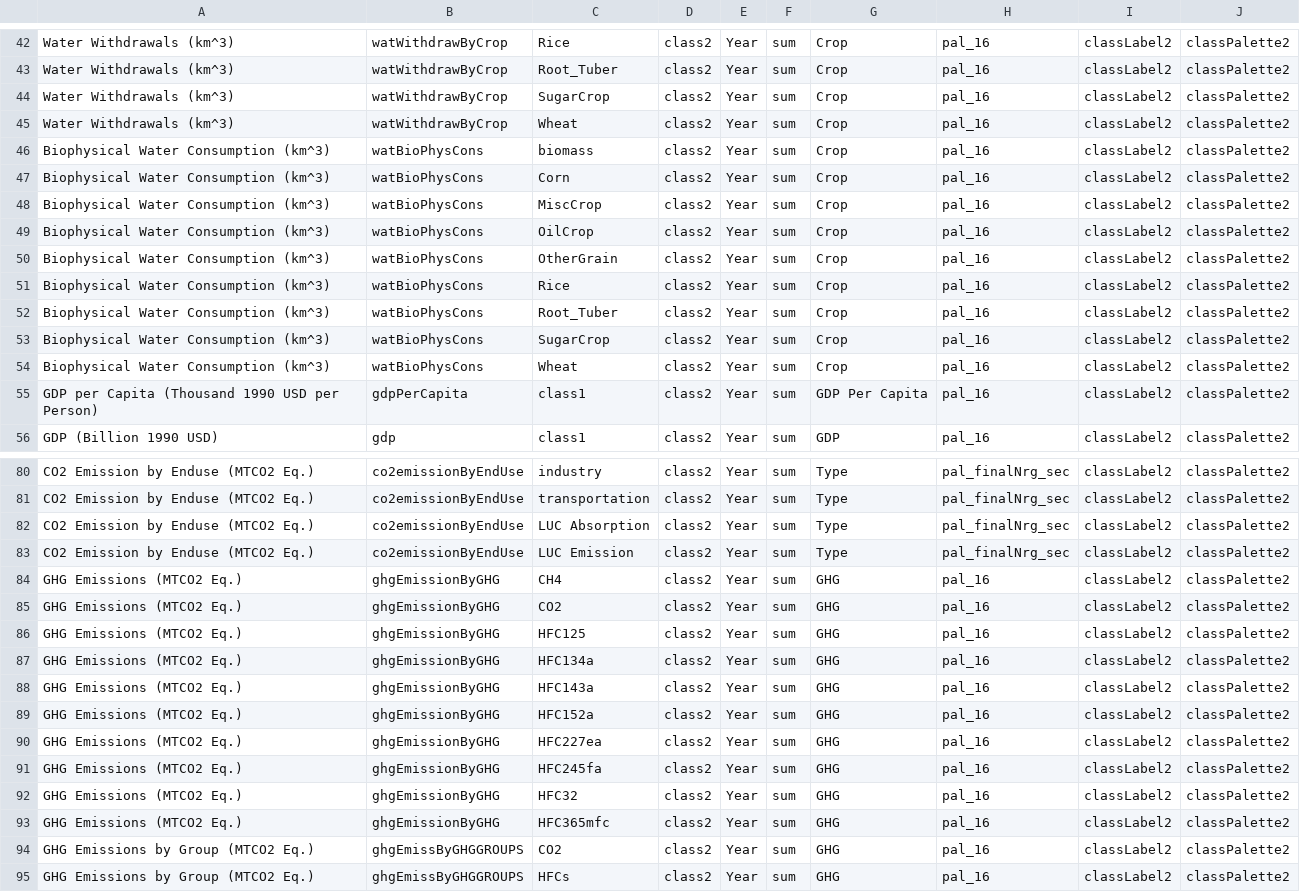
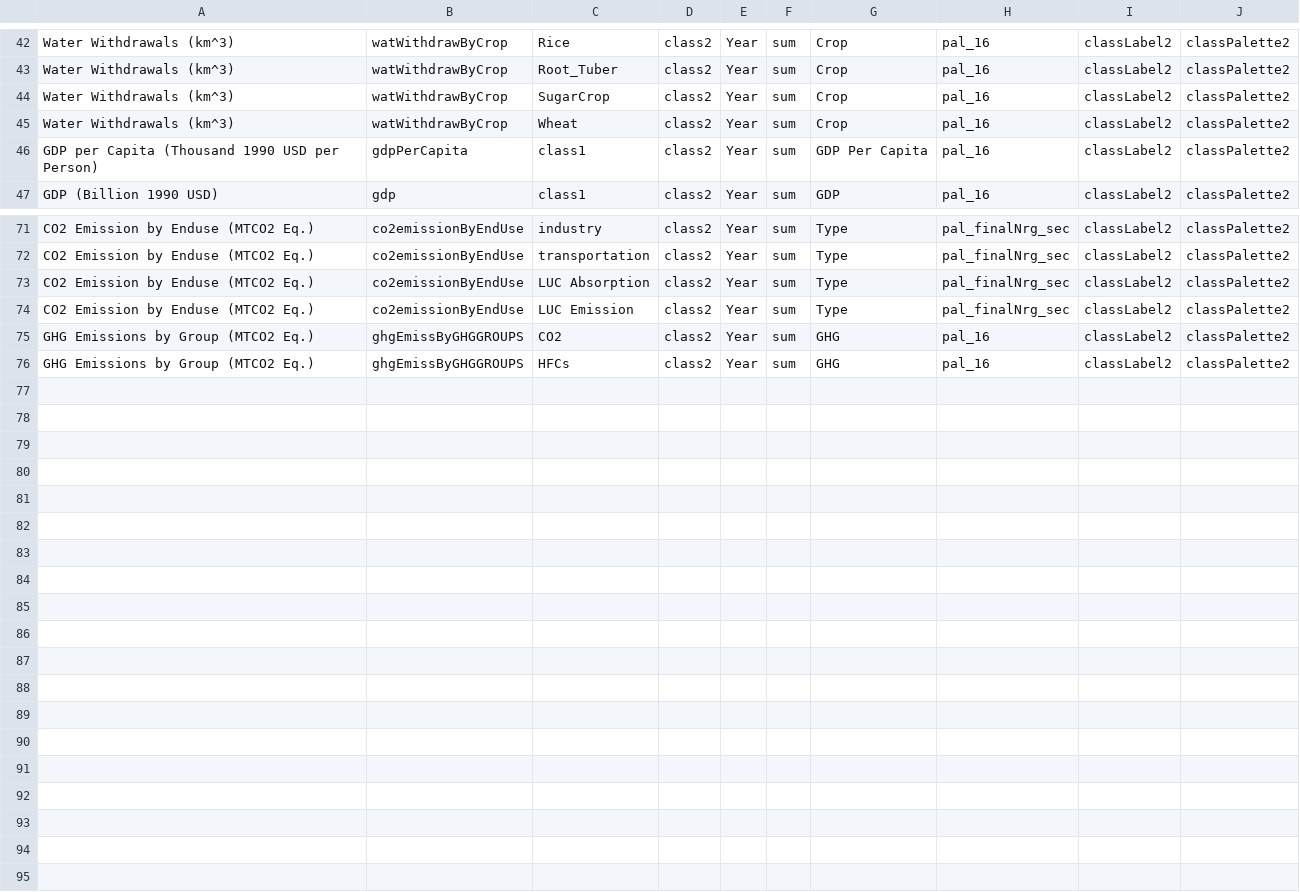
Before and after one commit to JGCRI/metis, a CSV file: dataFiles/mapping/template_Regional_mapping.csv, drawn as a sheet; only a part is shown, gaps mark what is left out; the diff names each change by its address in the sheet, - before the commit and + after, or states it on an @@ line.

```diff
--- a/dataFiles/mapping/template_Regional_mapping.csv
+++ b/dataFiles/mapping/template_Regional_mapping.csv
-row 46: Biophysical Water Consumption (km^3) | watBioPhysCons | biomass | class2 | Year | sum | Crop | pal_16 | classLabel2 | classPalette2
-row 47: Biophysical Water Consumption (km^3) | watBioPhysCons | Corn | class2 | Year | sum | Crop | pal_16 | classLabel2 | classPalette2
-row 48: Biophysical Water Consumption (km^3) | watBioPhysCons | MiscCrop | class2 | Year | sum | Crop | pal_16 | classLabel2 | classPalette2
-row 49: Biophysical Water Consumption (km^3) | watBioPhysCons | OilCrop | class2 | Year | sum | Crop | pal_16 | classLabel2 | classPalette2
-row 50: Biophysical Water Consumption (km^3) | watBioPhysCons | OtherGrain | class2 | Year | sum | Crop | pal_16 | classLabel2 | classPalette2
-row 51: Biophysical Water Consumption (km^3) | watBioPhysCons | Rice | class2 | Year | sum | Crop | pal_16 | classLabel2 | classPalette2
-row 52: Biophysical Water Consumption (km^3) | watBioPhysCons | Root_Tuber | class2 | Year | sum | Crop | pal_16 | classLabel2 | classPalette2
-row 53: Biophysical Water Consumption (km^3) | watBioPhysCons | SugarCrop | class2 | Year | sum | Crop | pal_16 | classLabel2 | classPalette2
-row 54: Biophysical Water Consumption (km^3) | watBioPhysCons | Wheat | class2 | Year | sum | Crop | pal_16 | classLabel2 | classPalette2
-row 84: GHG Emissions (MTCO2 Eq.) | ghgEmissionByGHG | CH4 | class2 | Year | sum | GHG | pal_16 | classLabel2 | classPalette2
-row 85: GHG Emissions (MTCO2 Eq.) | ghgEmissionByGHG | CO2 | class2 | Year | sum | GHG | pal_16 | classLabel2 | classPalette2
-row 86: GHG Emissions (MTCO2 Eq.) | ghgEmissionByGHG | HFC125 | class2 | Year | sum | GHG | pal_16 | classLabel2 | classPalette2
-row 87: GHG Emissions (MTCO2 Eq.) | ghgEmissionByGHG | HFC134a | class2 | Year | sum | GHG | pal_16 | classLabel2 | classPalette2
-row 88: GHG Emissions (MTCO2 Eq.) | ghgEmissionByGHG | HFC143a | class2 | Year | sum | GHG | pal_16 | classLabel2 | classPalette2
-row 89: GHG Emissions (MTCO2 Eq.) | ghgEmissionByGHG | HFC152a | class2 | Year | sum | GHG | pal_16 | classLabel2 | classPalette2
-row 90: GHG Emissions (MTCO2 Eq.) | ghgEmissionByGHG | HFC227ea | class2 | Year | sum | GHG | pal_16 | classLabel2 | classPalette2
-row 91: GHG Emissions (MTCO2 Eq.) | ghgEmissionByGHG | HFC245fa | class2 | Year | sum | GHG | pal_16 | classLabel2 | classPalette2
-row 92: GHG Emissions (MTCO2 Eq.) | ghgEmissionByGHG | HFC32 | class2 | Year | sum | GHG | pal_16 | classLabel2 | classPalette2
-row 93: GHG Emissions (MTCO2 Eq.) | ghgEmissionByGHG | HFC365mfc | class2 | Year | sum | GHG | pal_16 | classLabel2 | classPalette2
```
Also changed, not shown: 8 other files.
